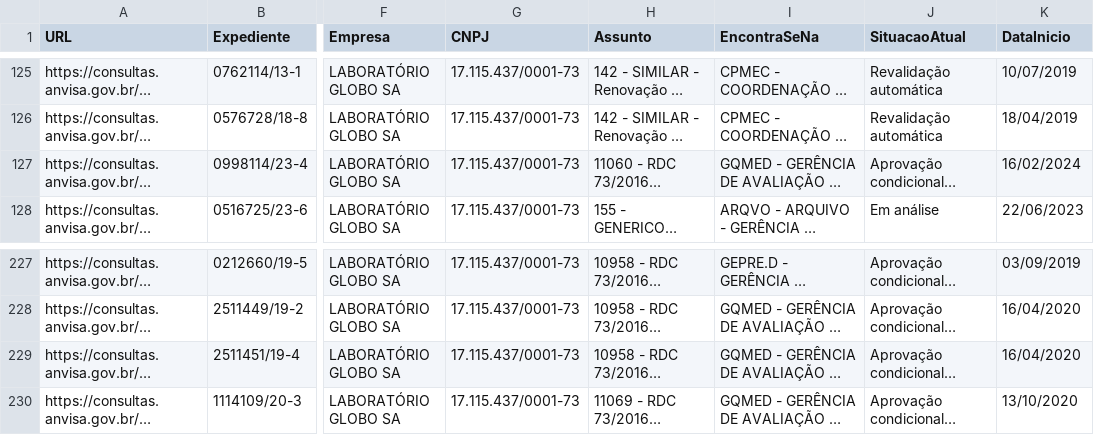
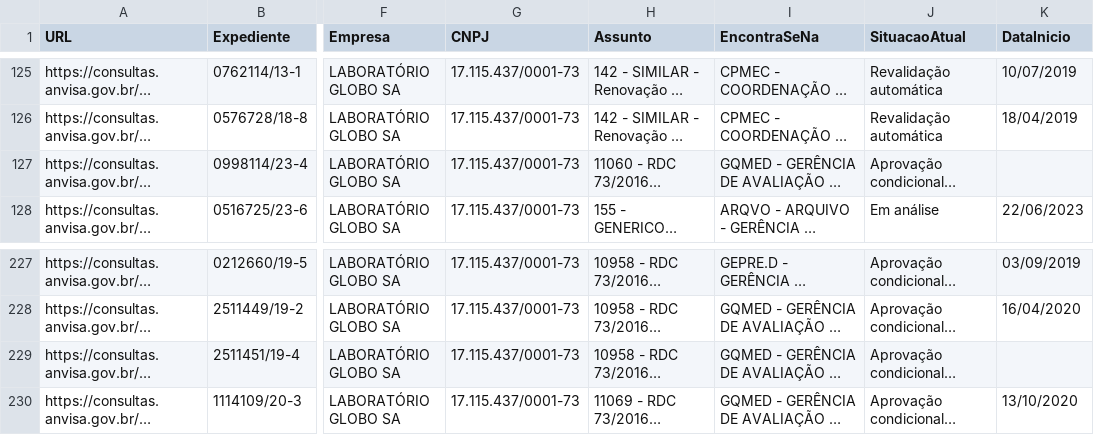
Before and after one commit to Diorgerb/DADOSreg, a CSV file: Status processos.csv, drawn as a sheet; only a part is shown, gaps mark what is left out; long unchanged cells end in …; the diff names each change by its address in the sheet, - before the commit and + after, or states it on an @@ line.

Commit message:
Atualizando arquivo CSV com informações extraídas

```diff
--- a/Status processos.csv
+++ b/Status processos.csv
-K127 (DataInicio): 16/02/2024
+K127 (DataInicio): (empty)
-K229 (DataInicio): 16/04/2020
+K229 (DataInicio): (empty)
```
